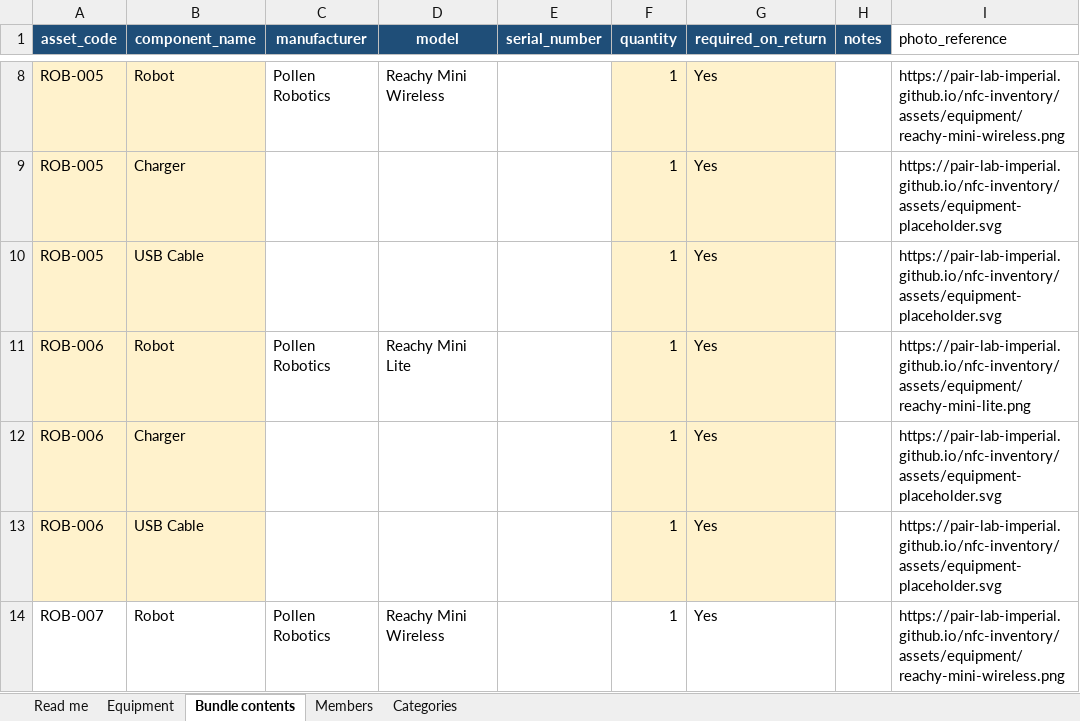
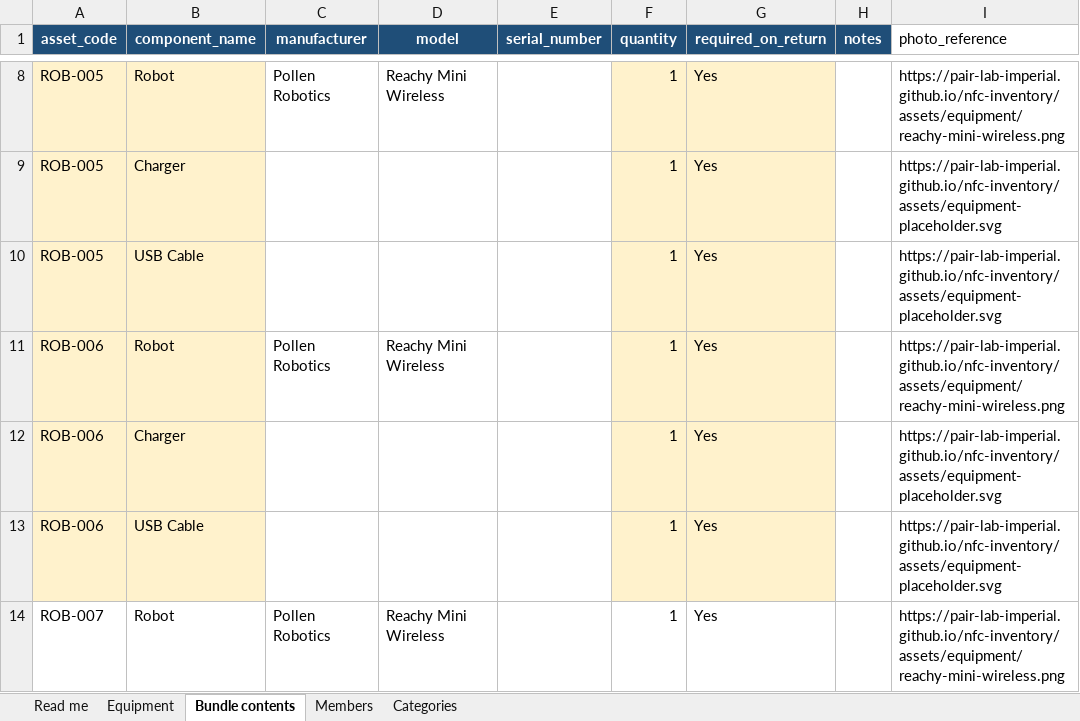
Before and after one commit to PAIR-Lab-Imperial/nfc-inventory, an Excel workbook: data/templates/NFC_Inventory_Import_Template.xlsx, sheet Bundle contents, drawn as a sheet; only a part is shown, gaps mark what is left out; values as stored, in another font and other column widths than the file's, no borders; table styles not drawn; the diff names each change by its address in the sheet, - before the commit and + after, or states it on an @@ line.

Commit message:
Correct ROB-006 to wireless model

```diff
--- a/data/templates/NFC_Inventory_Import_Template.xlsx (sheet Bundle contents)
+++ b/data/templates/NFC_Inventory_Import_Template.xlsx (sheet Bundle contents)
-D11 (model): Reachy Mini Lite
+D11 (model): Reachy Mini Wireless
-I11 (photo_reference): https://pair-lab-imperial.github.io/nfc-inventory/assets/equipment/reachy-mini-lite.png
+I11 (photo_reference): https://pair-lab-imperial.github.io/nfc-inventory/assets/equipment/reachy-mini-wireless.png
```
Also changed, not shown: sheet Equipment, 1 other file.
